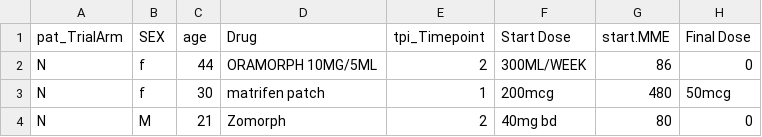
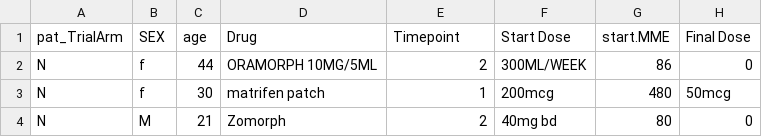
Before and after one commit to sheejamk/packDAMipd, a CSV file: data-raw/trial_data.csv, drawn as a sheet; only a part is shown; the diff names each change by its address in the sheet, - before the commit and + after, or states it on an @@ line.

```diff
--- a/data-raw/trial_data.csv
+++ b/data-raw/trial_data.csv
-E1: tpi_Timepoint
+E1: Timepoint
```
Also changed, not shown: 17 other files.
